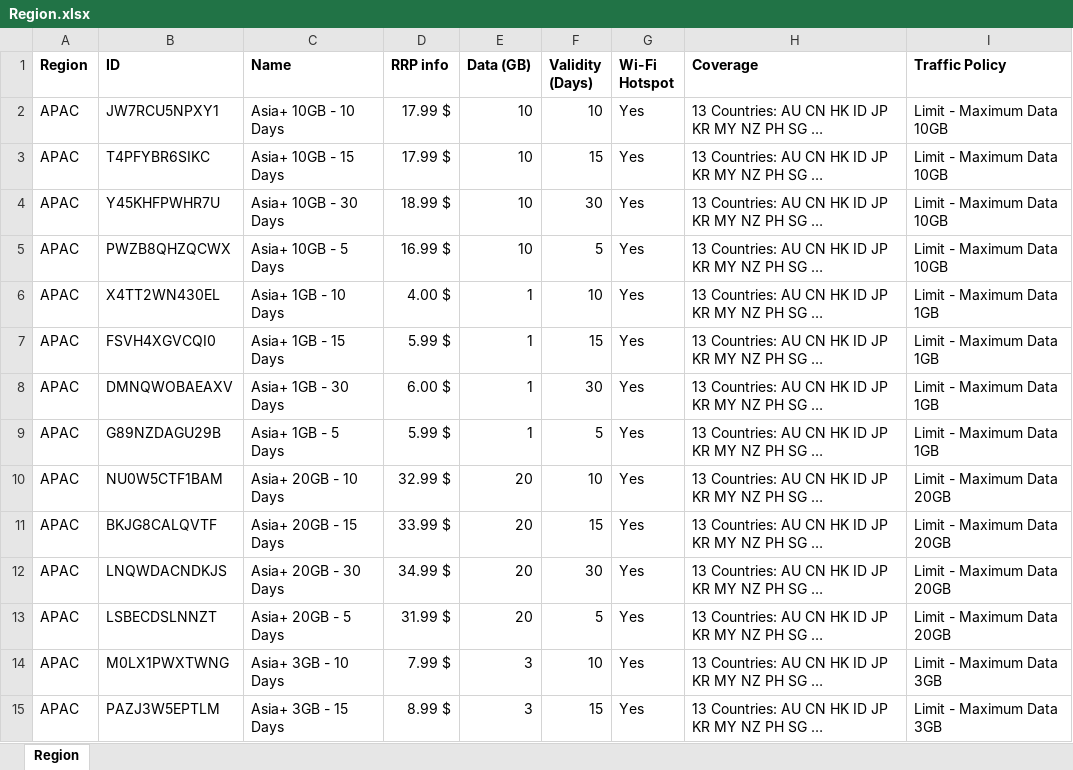
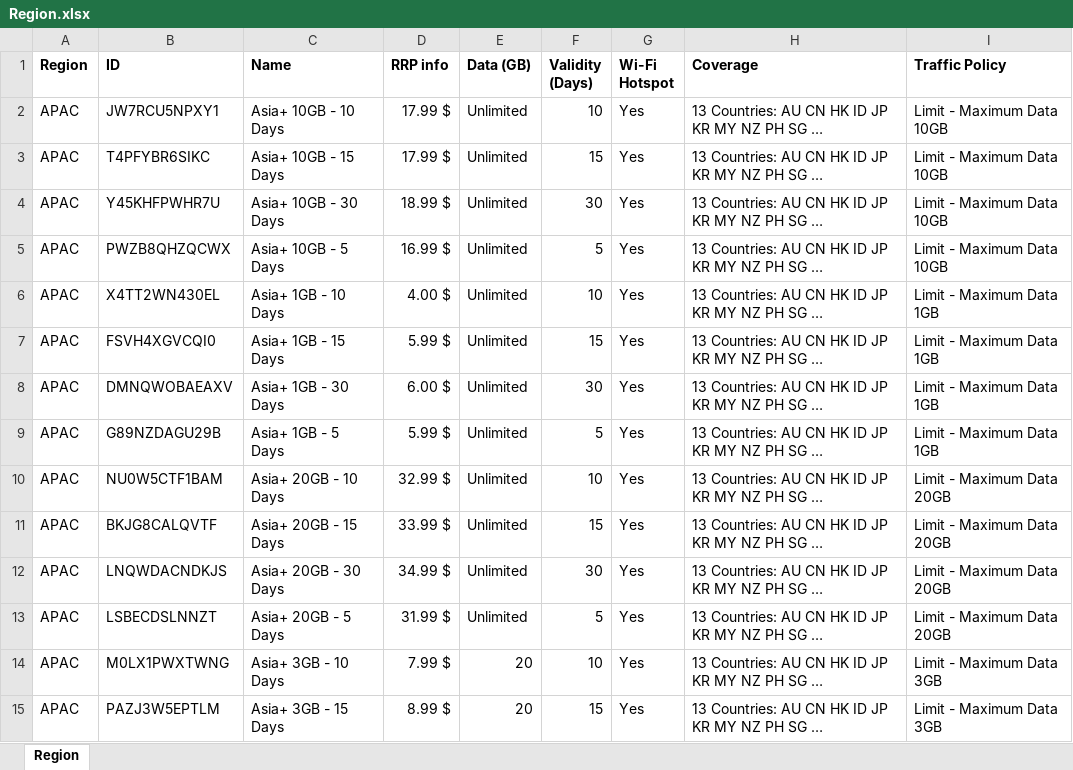
Before and after one commit to adnan263-namur/Travelesim, an Excel workbook: Region.xlsx, sheet Region, drawn as a sheet; only a part is shown; long unchanged cells end in …; values as stored, in another font and other column widths than the file's, no borders; the diff covers the shown part only; the diff names each change by its address in the sheet, - before the commit and + after, or states it on an @@ line.

```diff
--- a/Region.xlsx (sheet Region)
+++ b/Region.xlsx (sheet Region)
-E2:E5 (Data (GB)): 10
+E2:E5 (Data (GB)): Unlimited
-E6:E9 (Data (GB)): 1
+E6:E9 (Data (GB)): Unlimited
-E10:E13 (Data (GB)): 20
+E10:E13 (Data (GB)): Unlimited
-E14:E15 (Data (GB)): 3
+E14:E15 (Data (GB)): 20
```
Also changed, not shown: 178 edited cells elsewhere in this sheet, 1 other file.
